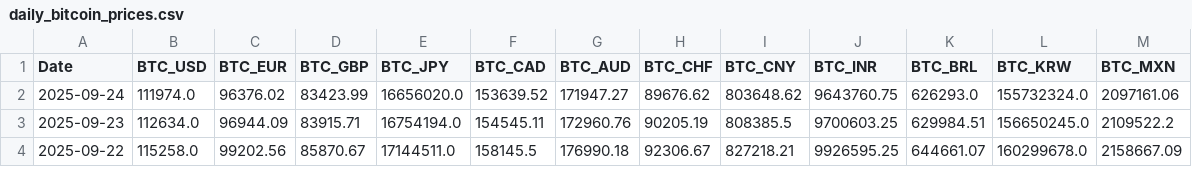
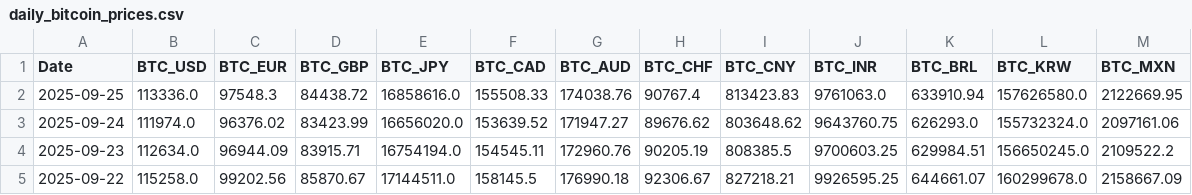
Before and after one commit to typedcypher/historical-bitcoin-prices, a CSV file: data/daily_bitcoin_prices.csv, drawn as a sheet; only a part is shown.

```diff
--- a/data/daily_bitcoin_prices.csv
+++ b/data/daily_bitcoin_prices.csv
@@ -1,2 +1,3 @@
 Date,BTC_USD,BTC_EUR,BTC_GBP,BTC_JPY,BTC_CAD,BTC_AUD,BTC_CHF,BTC_CNY,BTC_INR,BTC_BRL,BTC_KRW,BTC_MXN
+2025-09-25,113336.0,97548.3,84438.72,16858616.0,155508.33,174038.76,90767.4,813423.83,9761063.0,633910.94,157626580.0,2122669.95
 2025-09-24,111974.0,96376.02,83423.99,16656020.0,153639.52,171947.27,89676.62,803648.62,9643760.75,626293.0,155732324.0,2097161.06
```
